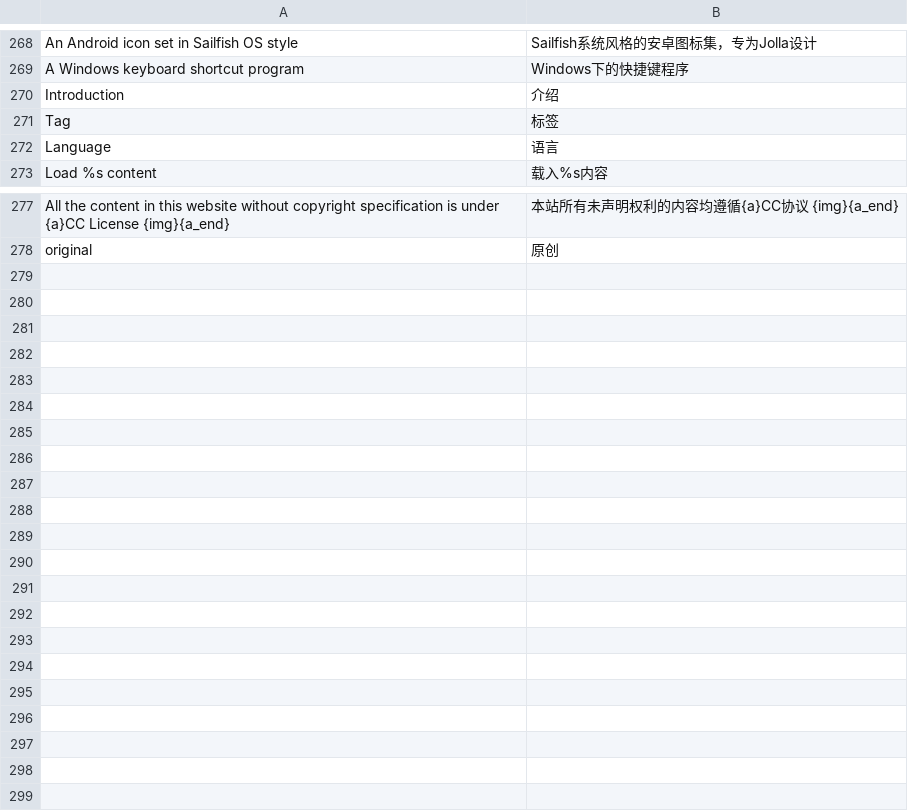
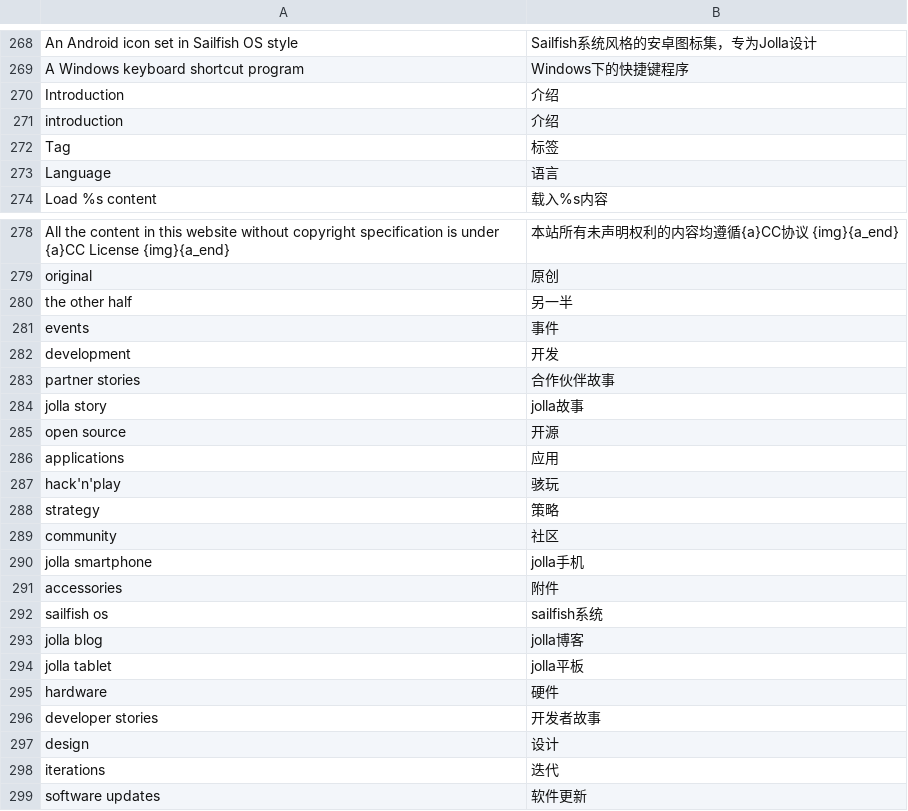
Before and after one commit to TylerTemp/tomorrow, a CSV file: translations/zh.csv, drawn as a sheet; only a part is shown, gaps mark what is left out; the diff names each change by its address in the sheet, - before the commit and + after, or states it on an @@ line.

```diff
--- a/translations/zh.csv
+++ b/translations/zh.csv
+row 271: introduction | 介绍
+row 280: the other half | 另一半
+row 281: events | 事件
+row 282: development | 开发
+row 283: partner stories | 合作伙伴故事
+row 284: jolla story | jolla故事
+row 285: open source | 开源
+row 286: applications | 应用
+row 287: hack'n'play | 骇玩
+row 288: strategy | 策略
+row 289: community | 社区
+row 290: jolla smartphone | jolla手机
+row 291: accessories | 附件
+row 292: sailfish os | sailfish系统
+row 293: jolla blog | jolla博客
+row 294: jolla tablet | jolla平板
+row 295: hardware | 硬件
+row 296: developer stories | 开发者故事
+row 297: design | 设计
+row 298: iterations | 迭代
+row 299: software updates | 软件更新
```
Also changed, not shown: 15 other files.
